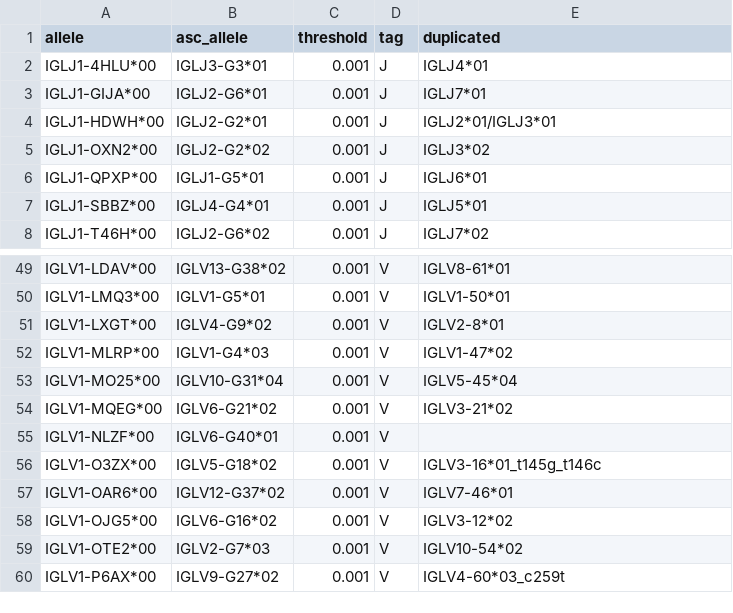
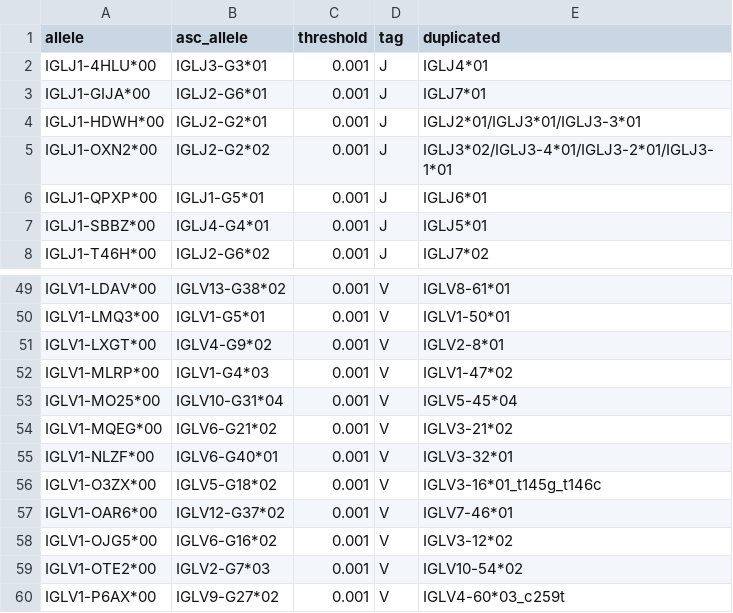
Before and after one commit to yaarilab/PIgLET_training_IGL, a TSV file: piglet_files/allele_threshold_table_ogrdb.tsv, drawn as a sheet; only a part is shown, gaps mark what is left out.

```diff
--- a/piglet_files/allele_threshold_table_ogrdb.tsv
+++ b/piglet_files/allele_threshold_table_ogrdb.tsv
@@ -3,4 +3,4 @@ IGLJ1-4HLU*00	IGLJ3-G3*01	0.001	J	IGLJ4*01
 IGLJ1-GIJA*00	IGLJ2-G6*01	0.001	J	IGLJ7*01
-IGLJ1-HDWH*00	IGLJ2-G2*01	0.001	J	IGLJ2*01/IGLJ3*01
-IGLJ1-OXN2*00	IGLJ2-G2*02	0.001	J	IGLJ3*02
+IGLJ1-HDWH*00	IGLJ2-G2*01	0.001	J	IGLJ2*01/IGLJ3*01/IGLJ3-3*01
+IGLJ1-OXN2*00	IGLJ2-G2*02	0.001	J	IGLJ3*02/IGLJ3-4*01/IGLJ3-2*01/IGLJ3-1*01
 IGLJ1-QPXP*00	IGLJ1-G5*01	0.001	J	IGLJ6*01
@@ -54,3 +54,3 @@ IGLV1-MO25*00	IGLV10-G31*04	0.001	V	IGLV5-45*04
 IGLV1-MQEG*00	IGLV6-G21*02	0.001	V	IGLV3-21*02
-IGLV1-NLZF*00	IGLV6-G40*01	0.001	V	
+IGLV1-NLZF*00	IGLV6-G40*01	0.001	V	IGLV3-32*01
 IGLV1-O3ZX*00	IGLV5-G18*02	0.001	V	IGLV3-16*01_t145g_t146c
```
Also changed, not shown: 1 other file.
